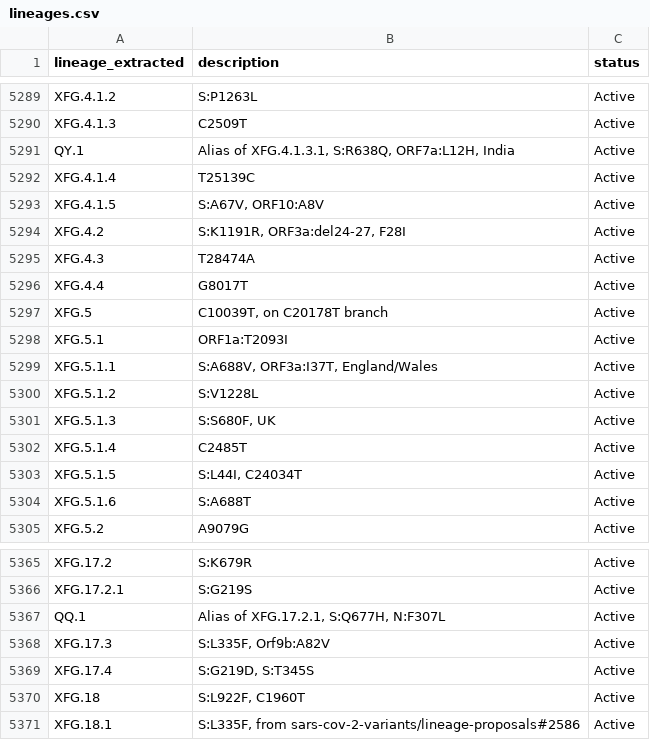
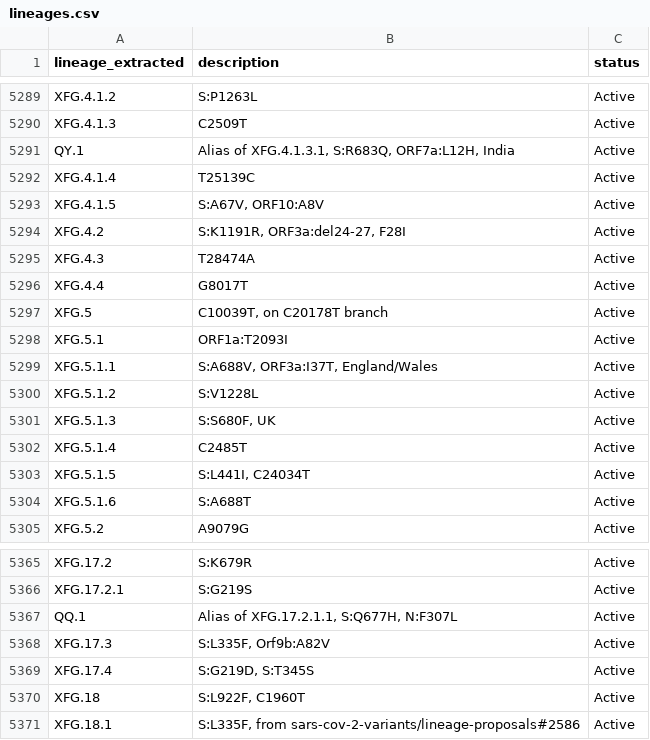
Before and after one commit to NW-PaGe/lineage_classifications, a CSV file: data/lineages.csv, drawn as a sheet; only a part is shown, gaps mark what is left out.

Commit message:
Commit from GitHub Actions (Lineages Pipeline)

```diff
--- a/data/lineages.csv
+++ b/data/lineages.csv
@@ -5290,3 +5290,3 @@ XFG.4.1.2,S:P1263L,Active
 XFG.4.1.3,C2509T,Active
-QY.1,"Alias of XFG.4.1.3.1, S:R638Q, ORF7a:L12H, India",Active
+QY.1,"Alias of XFG.4.1.3.1, S:R683Q, ORF7a:L12H, India",Active
 XFG.4.1.4,T25139C,Active
@@ -5302,3 +5302,3 @@ XFG.5.1.3,"S:S680F, UK",Active
 XFG.5.1.4,C2485T,Active
-XFG.5.1.5,"S:L44I, C24034T",Active
+XFG.5.1.5,"S:L441I, C24034T",Active
 XFG.5.1.6,S:A688T,Active
@@ -5366,3 +5366,3 @@ XFG.17.2,S:K679R,Active
 XFG.17.2.1,S:G219S,Active
-QQ.1,"Alias of XFG.17.2.1, S:Q677H, N:F307L",Active
+QQ.1,"Alias of XFG.17.2.1.1, S:Q677H, N:F307L",Active
 XFG.17.3,"S:L335F, Orf9b:A82V  ",Active
```
